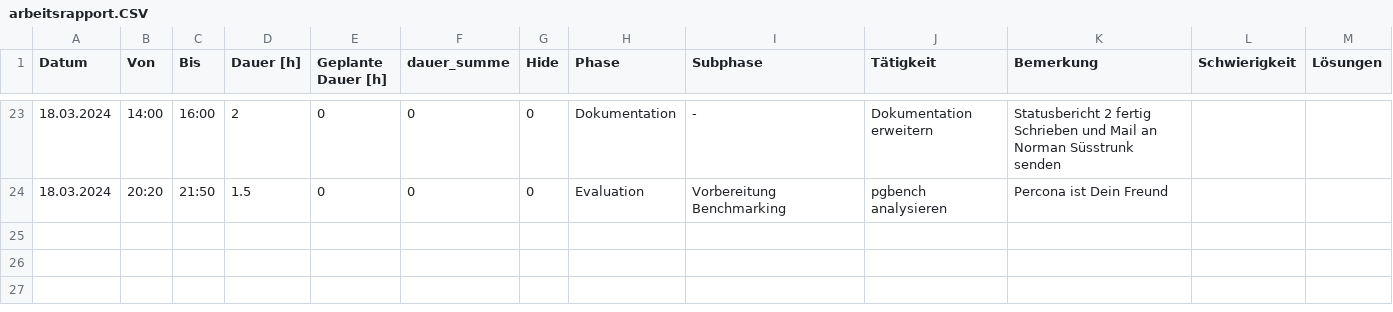
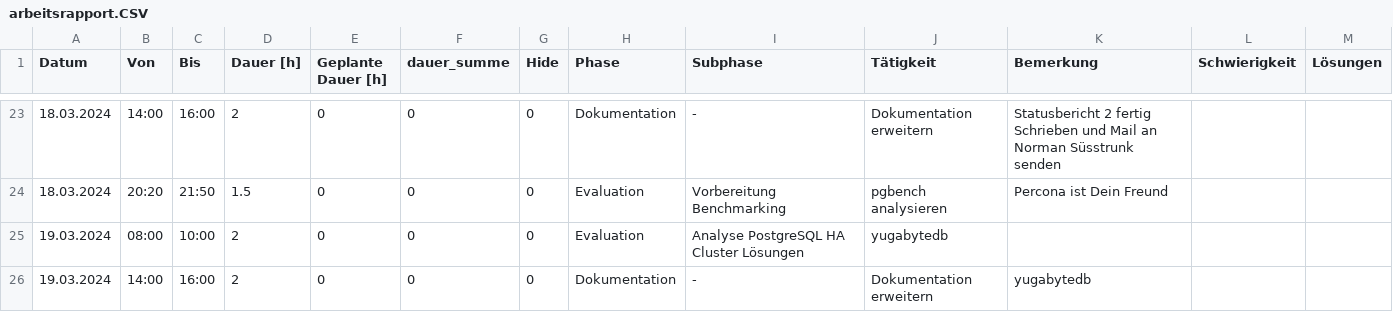
Before and after one commit to TheOriginalGraLargeShrimpakaReaper/Diplomarbeit, a CSV file: src/source/tables/arbeitsrapport.CSV, drawn as a sheet; only a part is shown, gaps mark what is left out; the diff names each change by its address in the sheet, - before the commit and + after, or states it on an @@ line.

```diff
--- a/src/source/tables/arbeitsrapport.CSV
+++ b/src/source/tables/arbeitsrapport.CSV
+row 25: 19.03.2024 | 08:00 | 10:00 | 2 | 0 | 0 | 0 | Evaluation | Analyse PostgreSQL HA Cluster Lösungen | yugabytedb
+row 26: 19.03.2024 | 14:00 | 16:00 | 2 | 0 | 0 | 0 | Dokumentation | - | Dokumentation erweitern | yugabytedb
```
Also changed, not shown: 12 other files.
